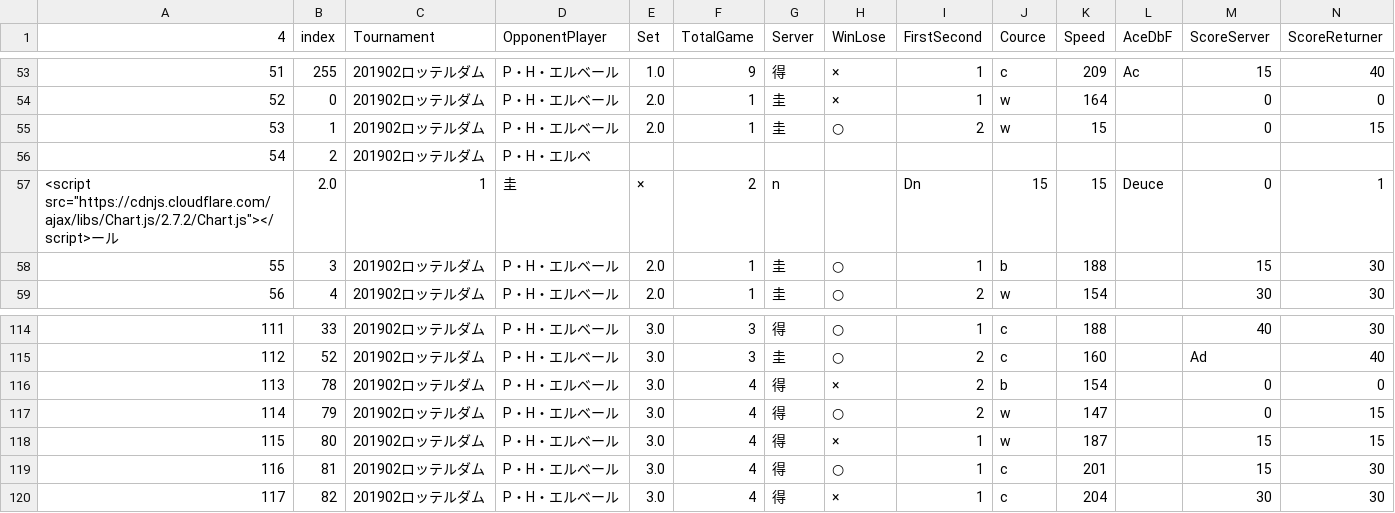
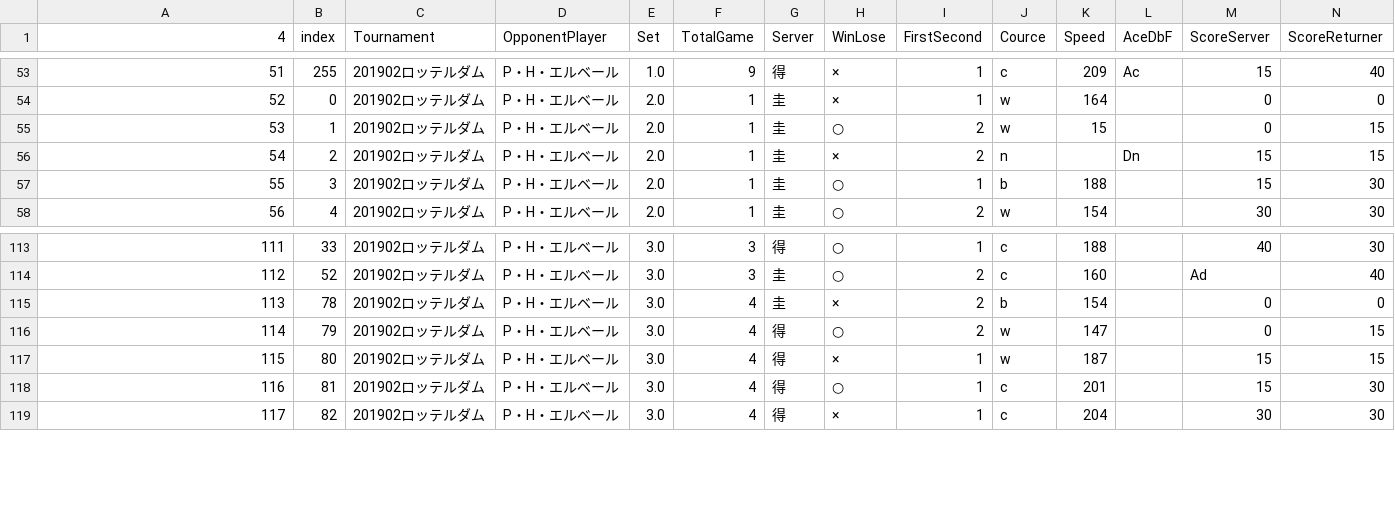
Before and after one commit to tomoya-onuki/nikujaga, a CSV file: matrix/data/20190213_Rotterdam_ph.csv, drawn as a sheet; only a part is shown, gaps mark what is left out; removed rows and columns are numbered as before the commit, all else as after; rows hold the shown columns only; the diff names each change by its address in the sheet, - before the commit and + after, or states it on an @@ line.

```diff
--- a/matrix/data/20190213_Rotterdam_ph.csv
+++ b/matrix/data/20190213_Rotterdam_ph.csv
-row 56: 54 | 2 | 201902ロッテルダム | P・H・エルベ
-row 57: <script src="https://cdnjs.cloudflare.com/ajax/libs/Chart.js/2.7.2/Chart.js"></script>ール | 2.0 | 1 | 圭 | × | 2 | n |  | Dn | 15 | 15 | Deuce | 0 | 1
+row 56: 54 | 2 | 201902ロッテルダム | P・H・エルベール | 2.0 | 1 | 圭 | × | 2 | n |  | Dn | 15 | 15
-G115 (Server): 得
+G115 (Server): 圭
```
Also changed, not shown: 2 other files.
